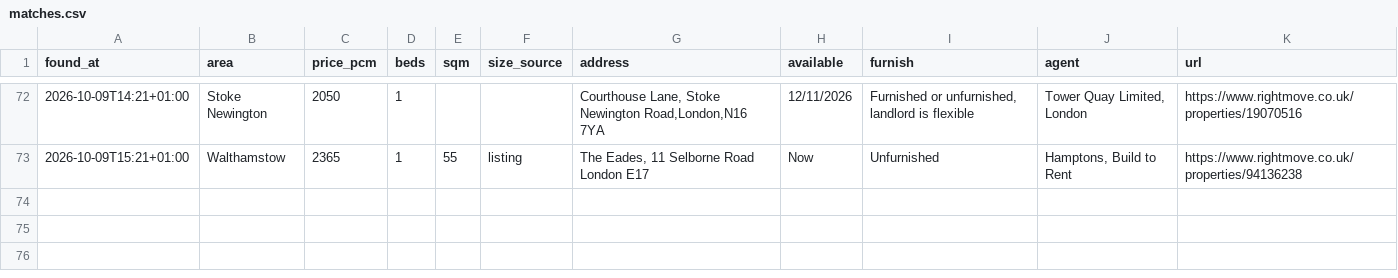
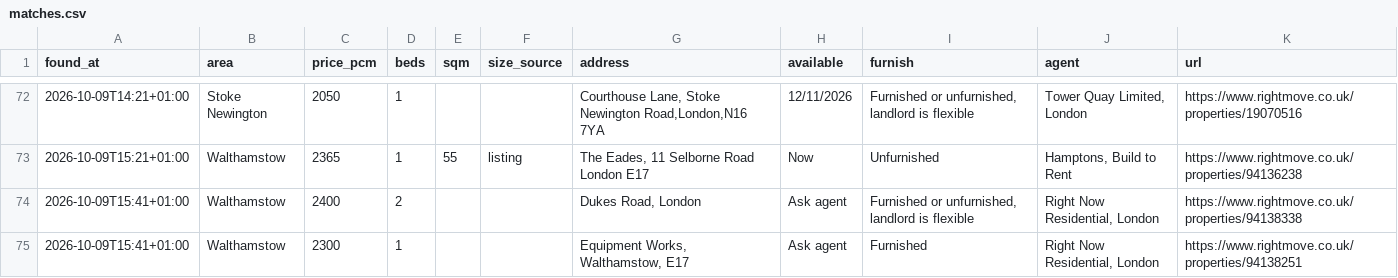
Before and after one commit to SBAIPEGSUE/flat-watch, a CSV file: matches.csv, drawn as a sheet; only a part is shown, gaps mark what is left out.

```diff
--- a/matches.csv
+++ b/matches.csv
@@ -73 +73,3 @@ found_at,area,price_pcm,beds,sqm,size_source,address,available,furnish,agent,url
 2026-10-09T15:21+01:00,Walthamstow,2365,1,55,listing,"The Eades, 11 Selborne Road London E17",Now,Unfurnished,"Hamptons, Build to Rent",https://www.rightmove.co.uk/properties/94136238
+2026-10-09T15:41+01:00,Walthamstow,2400,2,,,"Dukes Road, London",Ask agent,"Furnished or unfurnished, landlord is flexible","Right Now Residential, London",https://www.rightmove.co.uk/properties/94138338
+2026-10-09T15:41+01:00,Walthamstow,2300,1,,,"Equipment Works, Walthamstow, E17",Ask agent,Furnished,"Right Now Residential, London",https://www.rightmove.co.uk/properties/94138251
```
Also changed, not shown: 1 other file.
